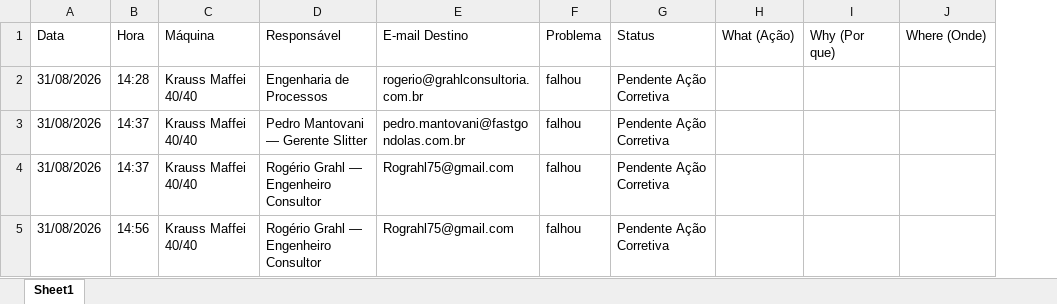
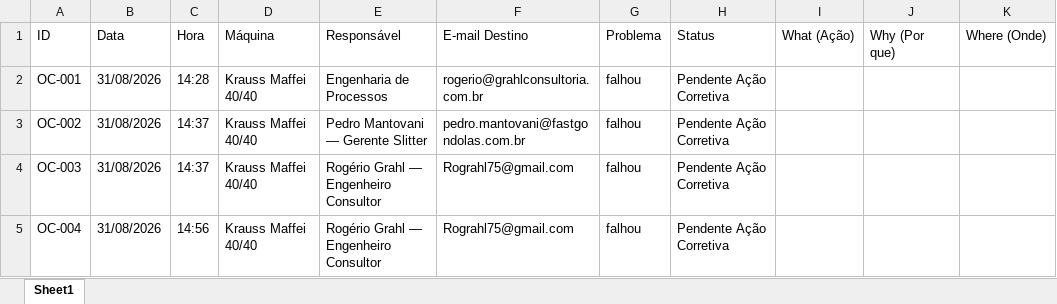
Before and after one commit to rograhl75-spec/ariam-pu-control, an Excel workbook: Log_Registro_Anomalias.xlsx, sheet Sheet1, drawn as a sheet; only a part is shown; values as stored, in another font and other column widths than the file's, no borders; the diff names each change by its address in the sheet, - before the commit and + after, or states it on an @@ line.

```diff
--- a/Log_Registro_Anomalias.xlsx (sheet Sheet1)
+++ b/Log_Registro_Anomalias.xlsx (sheet Sheet1)
+column A (ID), rows 2-5: OC-001 | OC-002 | OC-003 | OC-004
```
Also changed, not shown: 4 other files.
